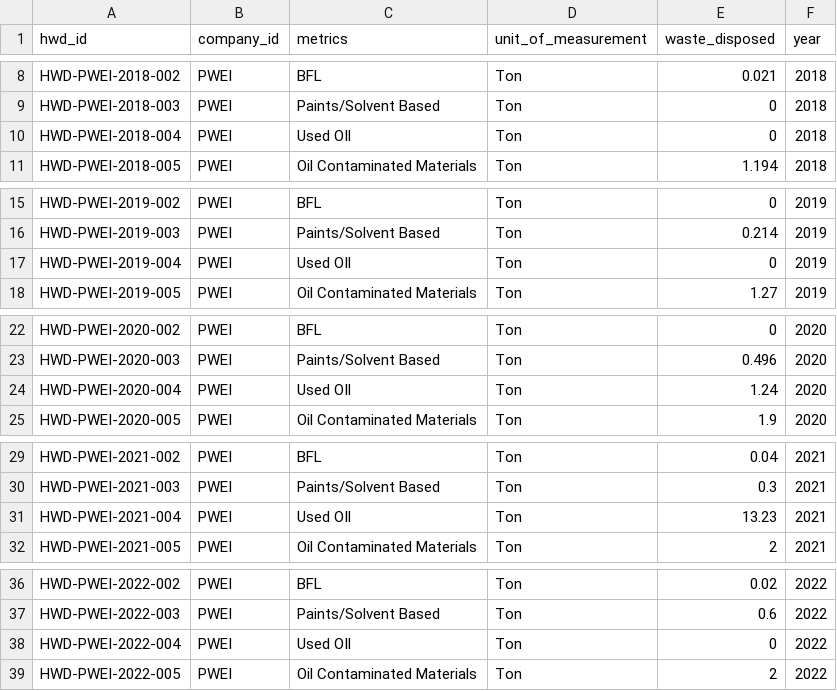
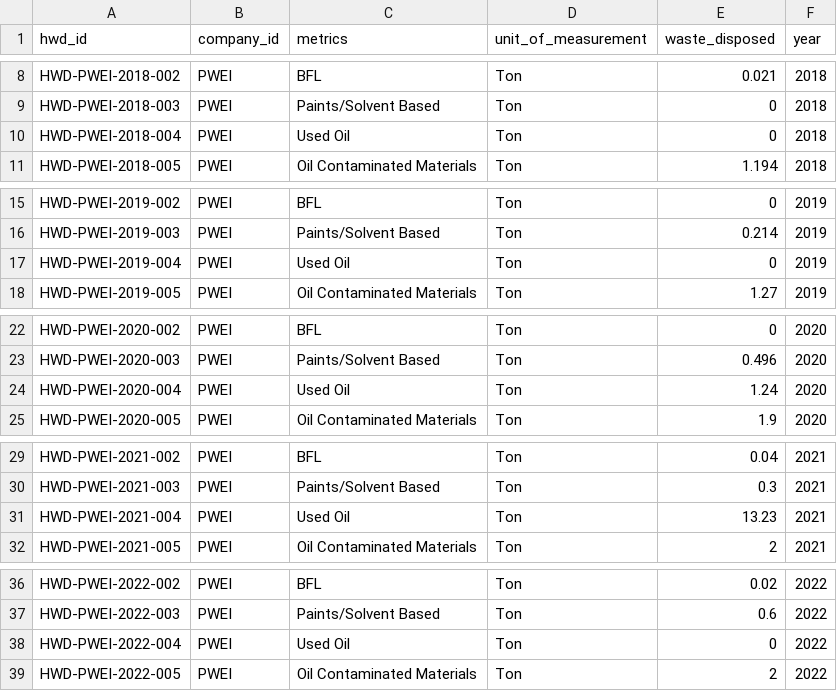
Before and after one commit to jelliness/PetroEnergy_DataWarehousing, a CSV file: datasets/source_envi/envi_hazard_waste_disposed.csv, drawn as a sheet; only a part is shown, gaps mark what is left out; the diff covers the shown part only.

Commit message:
ENVI SECTION
- Updated the csv (corrected some typos)
- Updated the length of metrics from hazard waste generated and disposed to 50 (both bronze and silver)

```diff
--- a/datasets/source_envi/envi_hazard_waste_disposed.csv
+++ b/datasets/source_envi/envi_hazard_waste_disposed.csv
@@ -9,3 +9,3 @@ HWD-PWEI-2018-002,PWEI,BFL,Ton,0.021,2018
 HWD-PWEI-2018-003,PWEI,Paints/Solvent Based,Ton,0,2018
-HWD-PWEI-2018-004,PWEI,Used OIl,Ton,0,2018
+HWD-PWEI-2018-004,PWEI,Used Oil,Ton,0,2018
 HWD-PWEI-2018-005,PWEI,Oil Contaminated Materials,Ton,1.194,2018
@@ -16,3 +16,3 @@ HWD-PWEI-2019-002,PWEI,BFL,Ton,0,2019
 HWD-PWEI-2019-003,PWEI,Paints/Solvent Based,Ton,0.214,2019
-HWD-PWEI-2019-004,PWEI,Used OIl,Ton,0,2019
+HWD-PWEI-2019-004,PWEI,Used Oil,Ton,0,2019
 HWD-PWEI-2019-005,PWEI,Oil Contaminated Materials,Ton,1.27,2019
@@ -23,3 +23,3 @@ HWD-PWEI-2020-002,PWEI,BFL,Ton,0,2020
 HWD-PWEI-2020-003,PWEI,Paints/Solvent Based,Ton,0.496,2020
-HWD-PWEI-2020-004,PWEI,Used OIl,Ton,1.24,2020
+HWD-PWEI-2020-004,PWEI,Used Oil,Ton,1.24,2020
 HWD-PWEI-2020-005,PWEI,Oil Contaminated Materials,Ton,1.9,2020
@@ -30,3 +30,3 @@ HWD-PWEI-2021-002,PWEI,BFL,Ton,0.04,2021
 HWD-PWEI-2021-003,PWEI,Paints/Solvent Based,Ton,0.3,2021
-HWD-PWEI-2021-004,PWEI,Used OIl,Ton,13.23,2021
+HWD-PWEI-2021-004,PWEI,Used Oil,Ton,13.23,2021
 HWD-PWEI-2021-005,PWEI,Oil Contaminated Materials,Ton,2,2021
@@ -37,3 +37,3 @@ HWD-PWEI-2022-002,PWEI,BFL,Ton,0.02,2022
 HWD-PWEI-2022-003,PWEI,Paints/Solvent Based,Ton,0.6,2022
-HWD-PWEI-2022-004,PWEI,Used OIl,Ton,0,2022
+HWD-PWEI-2022-004,PWEI,Used Oil,Ton,0,2022
 HWD-PWEI-2022-005,PWEI,Oil Contaminated Materials,Ton,2,2022
```
Also changed, not shown: 3 edited cells elsewhere in this file, 2 other files.
